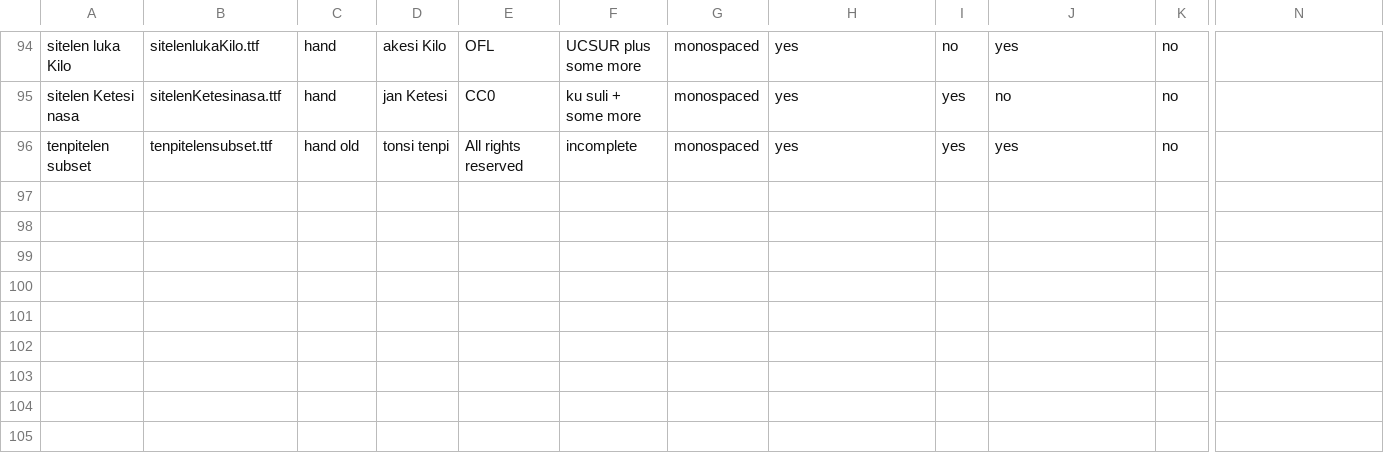
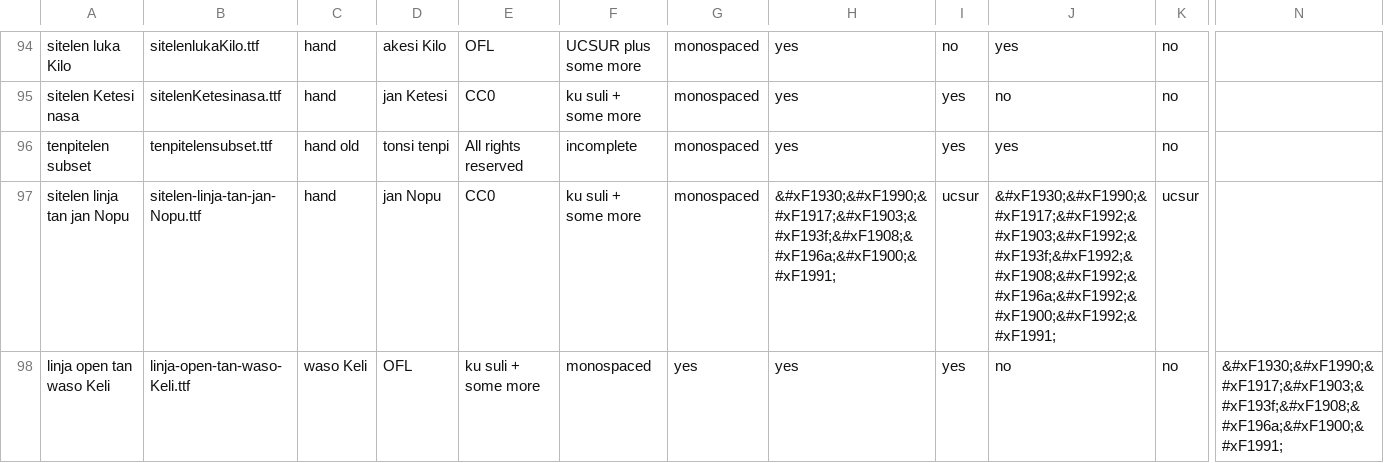
Before and after one commit to RetSamys/toki-pona-glyphs, a CSV file: sona/fontinfo.csv, drawn as a sheet; only a part is shown, gaps mark what is left out; rows hold the shown columns only; the diff names each change by its address in the sheet, - before the commit and + after, or states it on an @@ line.

Commit message:
Update fontinfo.csv

```diff
--- a/sona/fontinfo.csv
+++ b/sona/fontinfo.csv
+row 97: sitelen linja tan jan Nopu | sitelen-linja-tan-jan-Nopu.ttf | hand | jan Nopu | CC0 | ku suli + some more | monospaced | &#xF1930;&#xF1990;&#xF1917;&#xF1903;&#xF193f;&#xF1908;&#xF196a;&#xF1900;&#xF1991; | ucsur | &#xF1930;&#xF1990;&#xF1917;&#xF1992;&#xF1903;&#xF1992;&#xF193f;&#xF1992;&#xF1908;&#xF1992;&#xF196a;&#xF1992;&#xF1900;&#xF1992;&#xF1991; | ucsur
+row 98: linja open tan waso Keli | linja-open-tan-waso-Keli.ttf | waso Keli | OFL | ku suli + some more | monospaced | yes | yes | yes | no | no | &#xF1930;&#xF1990;&#xF1917;&#xF1903;&#xF193f;&#xF1908;&#xF196a;&#xF1900;&#xF1991;
```
